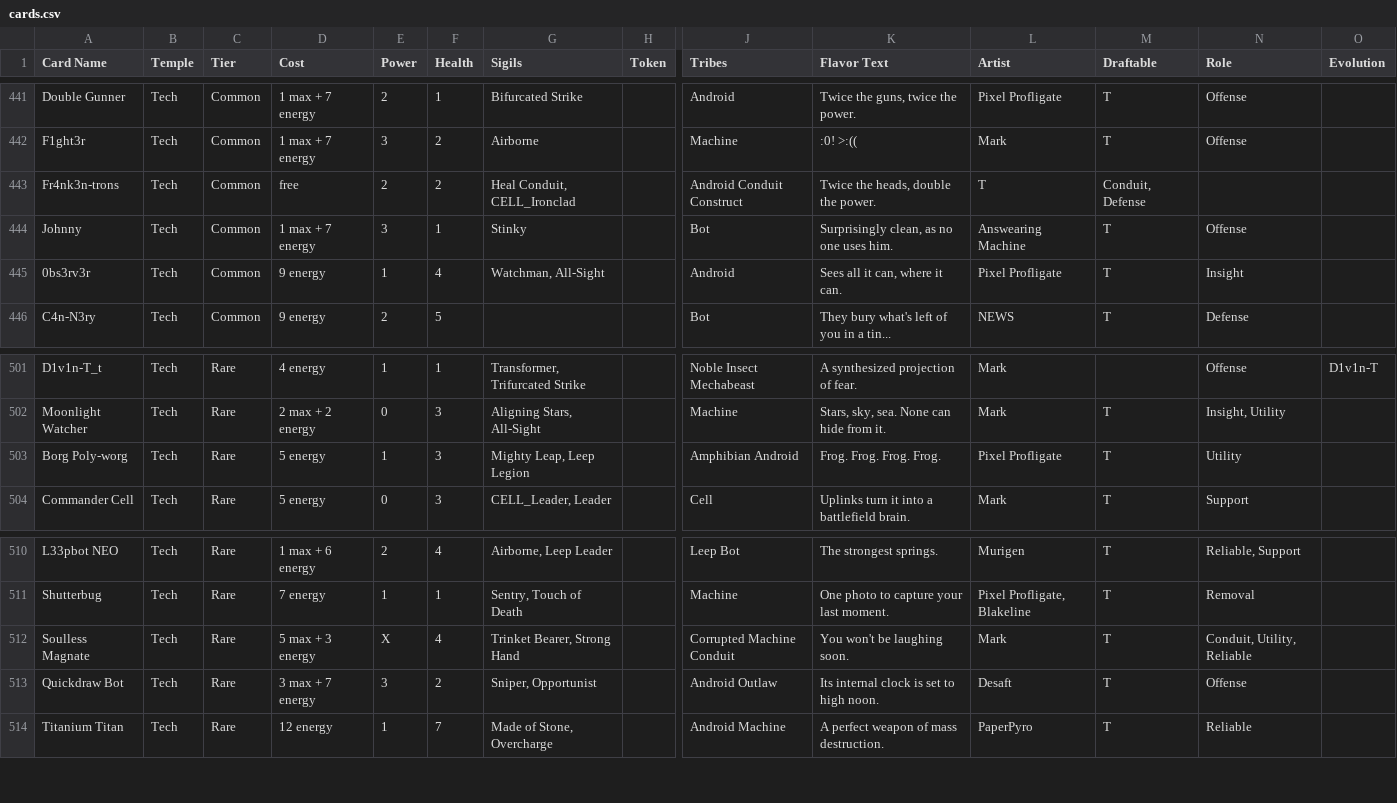
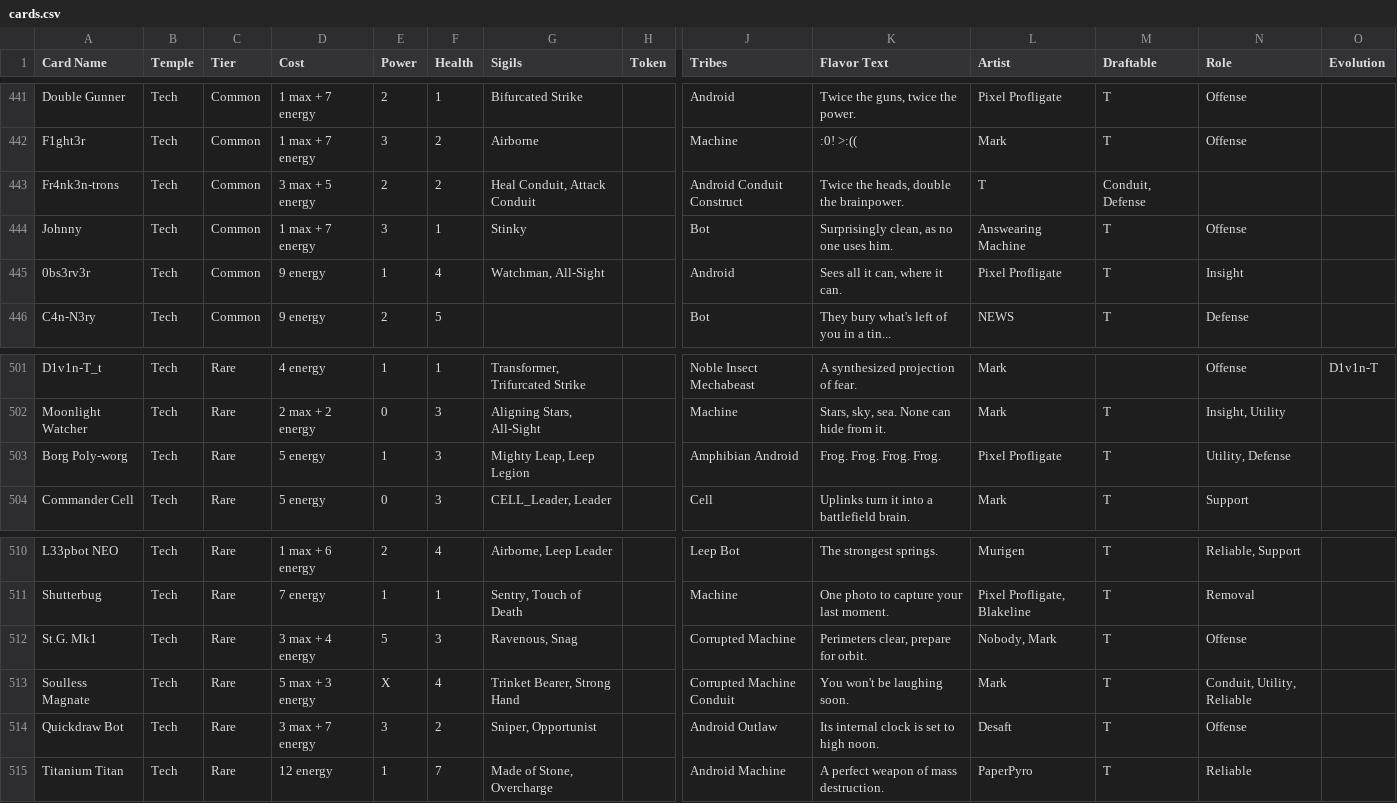
Before and after one commit to Blakeline-was-taken/card-storage, a CSV file: cards.csv, drawn as a sheet; only a part is shown, gaps mark what is left out; rows hold the shown columns only; the diff names each change by its address in the sheet, - before the commit and + after, or states it on an @@ line.

Commit message:
Tech cards are also done tho they might be changed later

```diff
--- a/cards.csv
+++ b/cards.csv
-D443 (Cost): free
+D443 (Cost): 3 max + 5 energy
-G443 (Sigils): Heal Conduit, CELL_Ironclad
+G443 (Sigils): Heal Conduit, Attack Conduit
-K443 (Flavor Text): Twice the heads, double the power.
+K443 (Flavor Text): Twice the heads, double the brainpower.
-N503 (Role): Utility
+N503 (Role): Utility, Defense
+row 512: St.G. Mk1 | Tech | Rare | 3 max + 4 energy | 5 | 3 | Ravenous, Snag |  | Corrupted Machine | Perimeters clear, prepare for orbit. | Nobody, Mark | T | Offense
```
Also changed, not shown: 2 other files.
